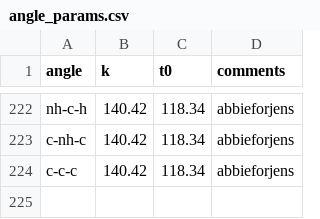
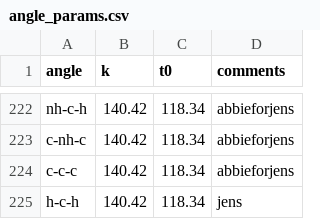
Before and after one commit to linucks/ambuild, a CSV file: params/angle_params.csv, drawn as a sheet; only a part is shown, gaps mark what is left out; the diff names each change by its address in the sheet, - before the commit and + after, or states it on an @@ line.

```diff
--- a/params/angle_params.csv
+++ b/params/angle_params.csv
+row 225: h-c-h | 140.42 | 118.34 | jens
```
Also changed, not shown: params/bond_params.csv, 2 other files.
